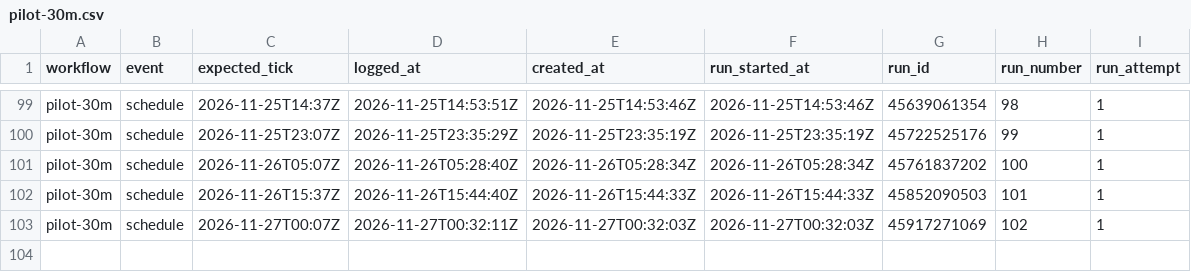
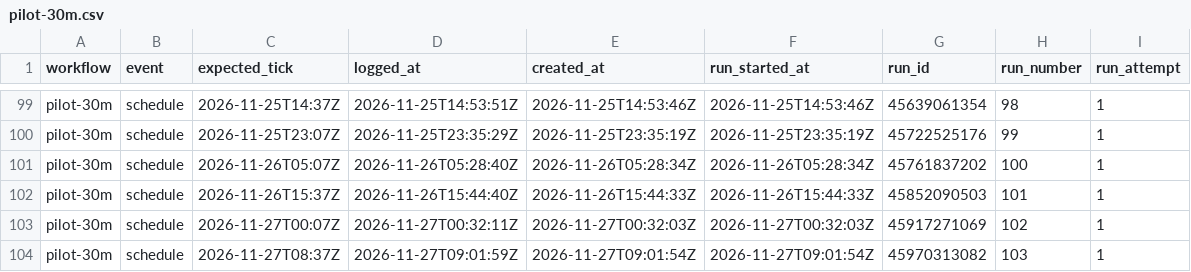
Before and after one commit to borbiuk/git-coin-pilot, a CSV file: pilot-30m.csv, drawn as a sheet; only a part is shown, gaps mark what is left out.

```diff
--- a/pilot-30m.csv
+++ b/pilot-30m.csv
@@ -103 +103,2 @@ pilot-30m,schedule,2026-11-26T15:37Z,2026-11-26T15:44:40Z,2026-11-26T15:44:33Z,2
 pilot-30m,schedule,2026-11-27T00:07Z,2026-11-27T00:32:11Z,2026-11-27T00:32:03Z,2026-11-27T00:32:03Z,45917271069,102,1
+pilot-30m,schedule,2026-11-27T08:37Z,2026-11-27T09:01:59Z,2026-11-27T09:01:54Z,2026-11-27T09:01:54Z,45970313082,103,1
```
